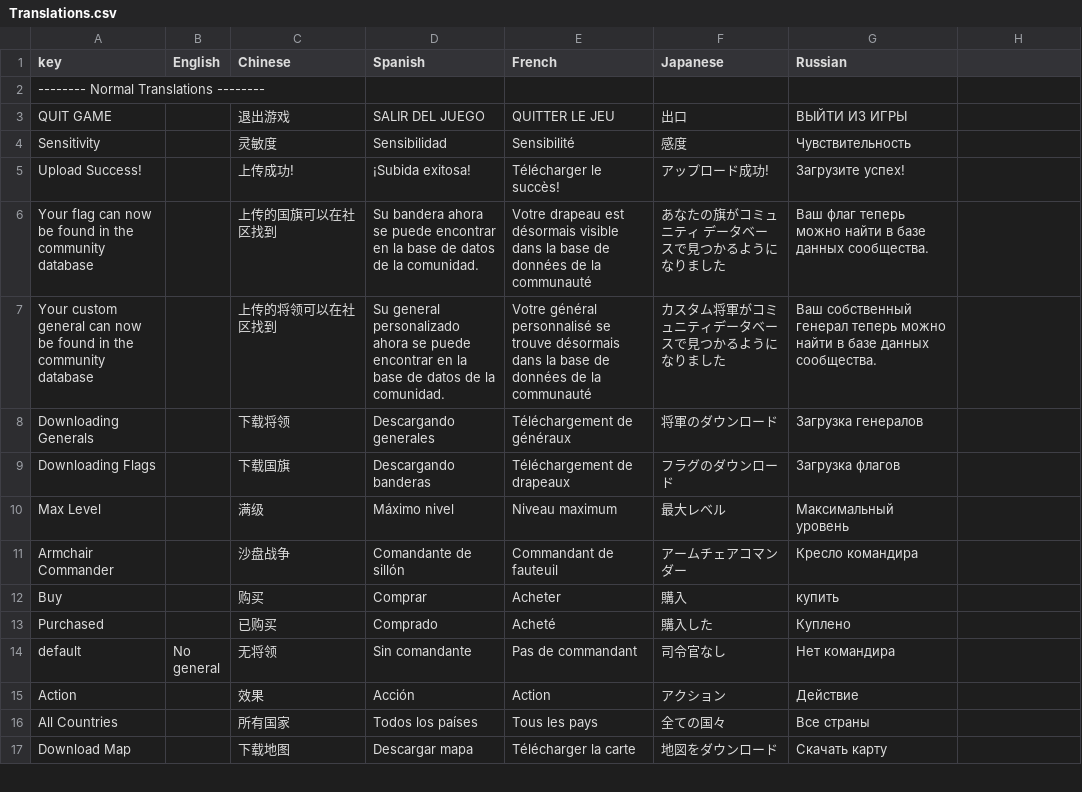
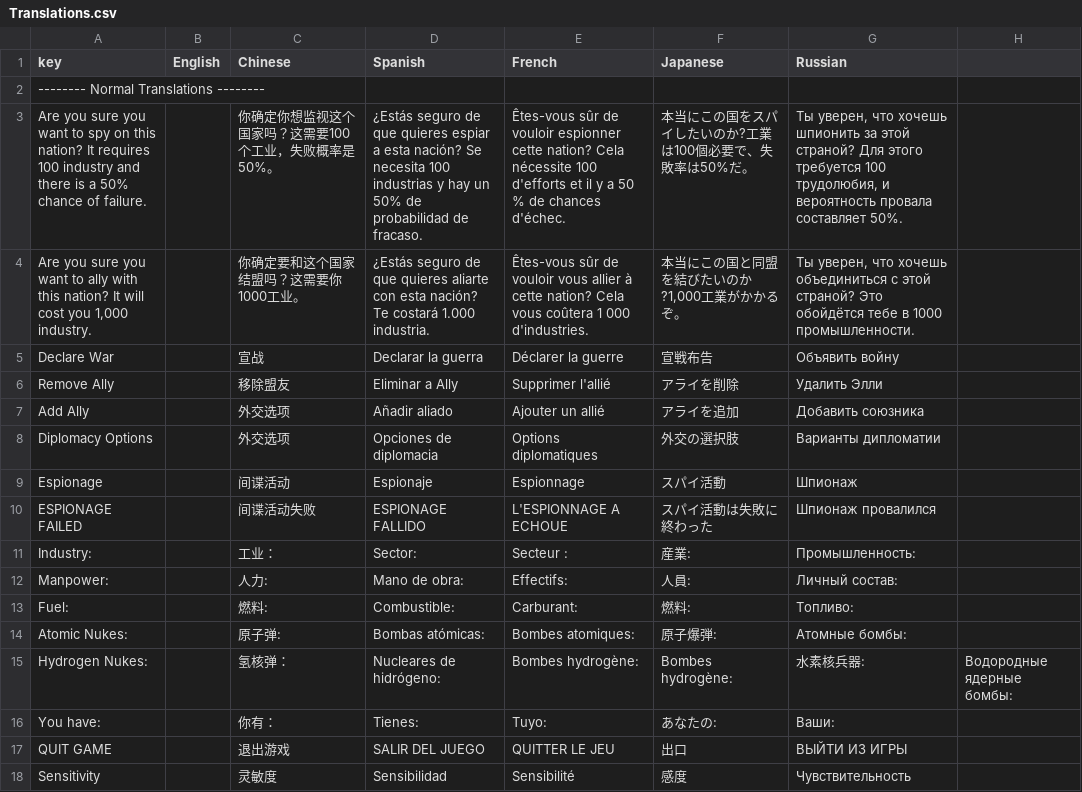
Before and after one commit to atlas1dev/armchair-commander-ee, a CSV file: Assets/Resources/Translate/Translations.csv, drawn as a sheet; only a part is shown; the shorter side is filled out with more unchanged rows; the diff names each change by its address in the sheet, - before the commit and + after, or states it on an @@ line.

```diff
--- a/Assets/Resources/Translate/Translations.csv
+++ b/Assets/Resources/Translate/Translations.csv
+row 3: Are you sure you want to spy on this nation? It requires 100 industry and there is a 50% chance of failure. |  | 你确定你想监视这个国家吗？这需要100个工业，失败概率是50%。 | ¿Estás seguro de que quieres espiar a esta nación? Se necesita 100 industrias y hay un 50% de probabilidad de fracaso. | Êtes-vous sûr de vouloir espionner cette nation? Cela nécessite 100 d'efforts et il y a 50 % de chances d'échec. | 本当にこの国をスパイしたいのか?工業は100個必要で、失敗率は50%だ。 | Ты уверен, что хочешь шпионить за этой страной? Для этого требуется 100 трудолюбия, и вероятность провала составляет 50%.
+row 4: Are you sure you want to ally with this nation? It will cost you 1,000 industry. |  | 你确定要和这个国家结盟吗？这需要你1000工业。 | ¿Estás seguro de que quieres aliarte con esta nación? Te costará 1.000 industria. | Êtes-vous sûr de vouloir vous allier à cette nation? Cela vous coûtera 1 000 d'industries. | 本当にこの国と同盟を結びたいのか?1,000工業がかかるぞ。 | Ты уверен, что хочешь объединиться с этой страной? Это обойдётся тебе в 1000 промышленности.
+row 5: Declare War |  | 宣战 | Declarar la guerra | Déclarer la guerre | 宣戦布告 | Объявить войну
+row 6: Remove Ally |  | 移除盟友 | Eliminar a Ally | Supprimer l'allié | アライを削除 | Удалить Элли
+row 7: Add Ally |  | 外交选项 | Añadir aliado | Ajouter un allié | アライを追加 | Добавить союзника
+row 8: Diplomacy Options |  | 外交选项 | Opciones de diplomacia | Options diplomatiques | 外交の選択肢 | Варианты дипломатии
+row 9: Espionage |  | 间谍活动 | Espionaje | Espionnage | スパイ活動 | Шпионаж
+row 10: ESPIONAGE FAILED |  | 间谍活动失败 | ESPIONAGE FALLIDO | L'ESPIONNAGE A ECHOUE | スパイ活動は失敗に終わった | Шпионаж провалился
+row 11: Industry: |  | 工业： | Sector: | Secteur : | 産業: | Промышленность:
+row 12: Manpower: |  | 人力: | Mano de obra: | Effectifs: | 人員: | Личный состав:
+row 13: Fuel: |  | 燃料: | Combustible: | Carburant: | 燃料: | Топливо:
+row 14: Atomic Nukes: |  | 原子弹: | Bombas atómicas: | Bombes atomiques: | 原子爆弾: | Атомные бомбы:
+row 15: Hydrogen Nukes: |  | 氢核弹： | Nucleares de hidrógeno: | Bombes hydrogène: | Bombes hydrogène: | 水素核兵器: | Водородные ядерные бомбы:
+row 16: You have: |  | 你有： | Tienes: | Tuyo: | あなたの: | Ваши:
```
Also changed, not shown: 24 other files.
